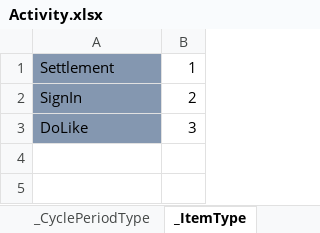
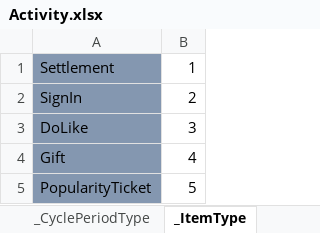
Before and after one commit to wu1274704958/bililive_dm, an Excel workbook: resource/excel_bar/Activity.xlsx, sheet _ItemType, drawn as a sheet; values as stored, in another font and other column widths than the file's, no borders; the diff names each change by its address in the sheet, - before the commit and + after, or states it on an @@ line.

```diff
--- a/resource/excel_bar/Activity.xlsx (sheet _ItemType)
+++ b/resource/excel_bar/Activity.xlsx (sheet _ItemType)
+row 4: Gift | 4
+row 5: PopularityTicket | 5
```
Also changed, not shown: 3 other files.
